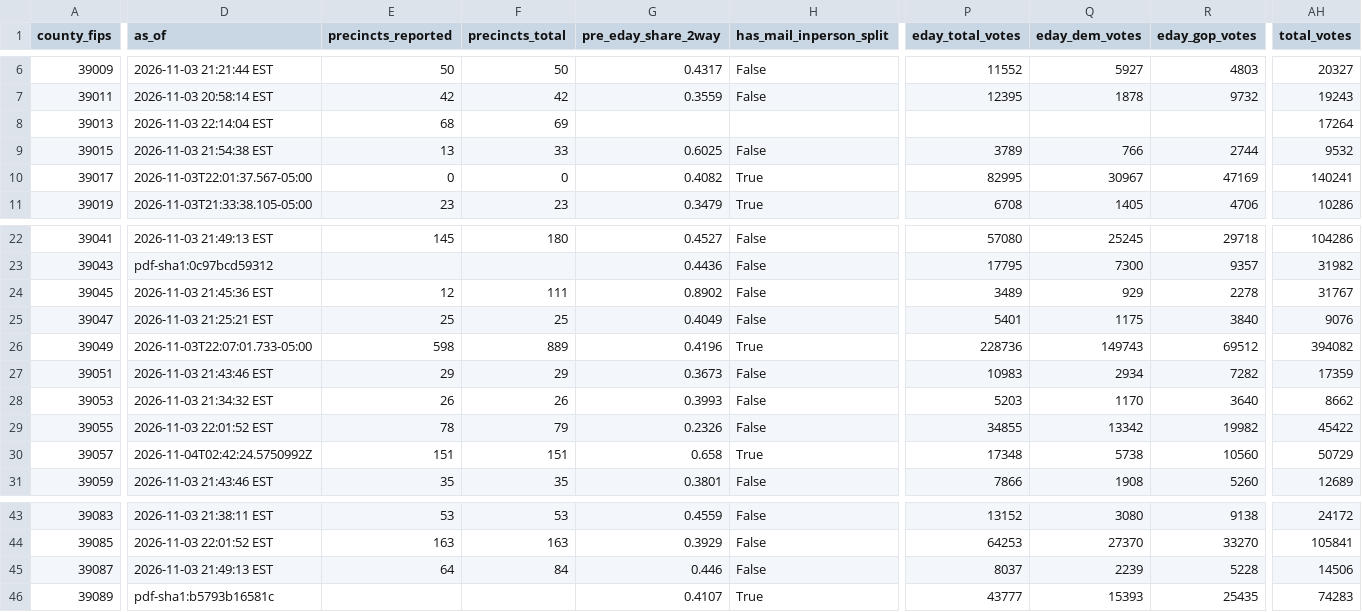
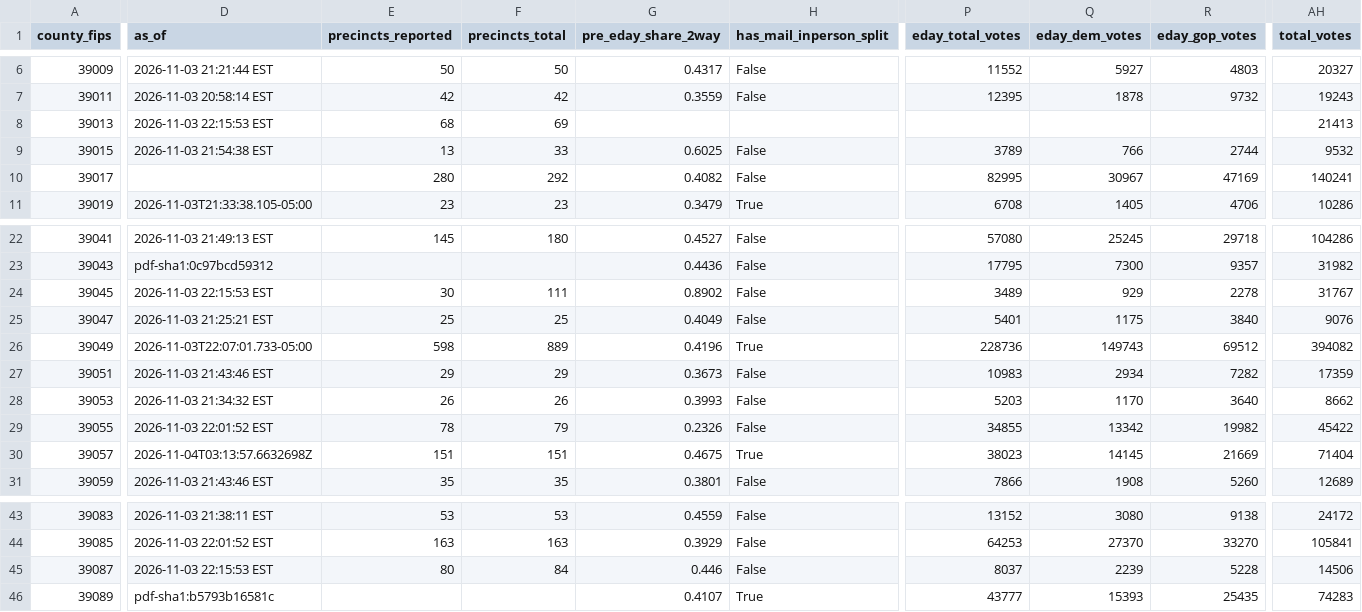
Before and after one commit to dscarvalone/scrapers2026, a CSV file: results/senate_by_timing.csv, drawn as a sheet; only a part is shown, gaps mark what is left out; the diff covers the shown part only; the diff names each change by its address in the sheet, - before the commit and + after, or states it on an @@ line.

```diff
--- a/results/senate_by_timing.csv
+++ b/results/senate_by_timing.csv
-D8 (as_of): 2026-11-03 22:14:04 EST
+D8 (as_of): 2026-11-03 22:15:53 EST
-AH8 (total_votes): 17264
+AH8 (total_votes): 21413
-D10 (as_of): 2026-11-03T22:01:37.567-05:00
+D10 (as_of): (empty)
-E10 (precincts_reported): 0
+E10 (precincts_reported): 280
-F10 (precincts_total): 0
+F10 (precincts_total): 292
-H10 (has_mail_inperson_split): True
+H10 (has_mail_inperson_split): False
-D24 (as_of): 2026-11-03 21:45:36 EST
+D24 (as_of): 2026-11-03 22:15:53 EST
-E24 (precincts_reported): 12
+E24 (precincts_reported): 30
-D30 (as_of): 2026-11-04T02:42:24.5750992Z
+D30 (as_of): 2026-11-04T03:13:57.6632698Z
-G30 (pre_eday_share_2way): 0.658
+G30 (pre_eday_share_2way): 0.4675
-P30 (eday_total_votes): 17348
+P30 (eday_total_votes): 38023
-Q30 (eday_dem_votes): 5738
+Q30 (eday_dem_votes): 14145
-R30 (eday_gop_votes): 10560
+R30 (eday_gop_votes): 21669
-AH30 (total_votes): 50729
+AH30 (total_votes): 71404
-D45 (as_of): 2026-11-03 21:49:13 EST
+D45 (as_of): 2026-11-03 22:15:53 EST
-E45 (precincts_reported): 64
+E45 (precincts_reported): 80
```
Also changed, not shown: 2 edited cells elsewhere in this file, counties/butler/data/summary_wide.csv, results/senate_statewide_by_county.csv, 1 other file.
